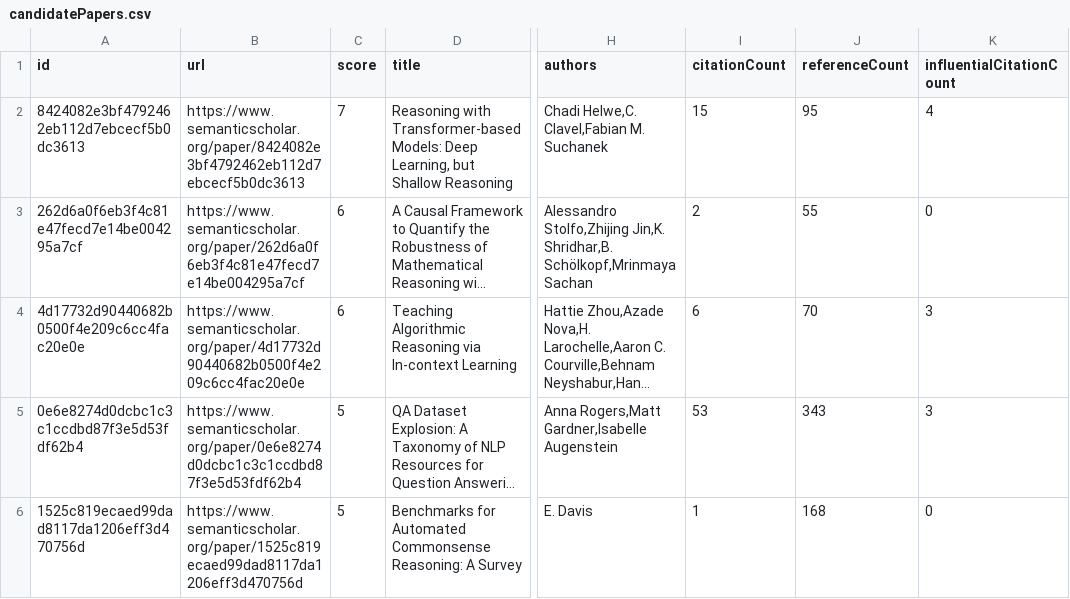
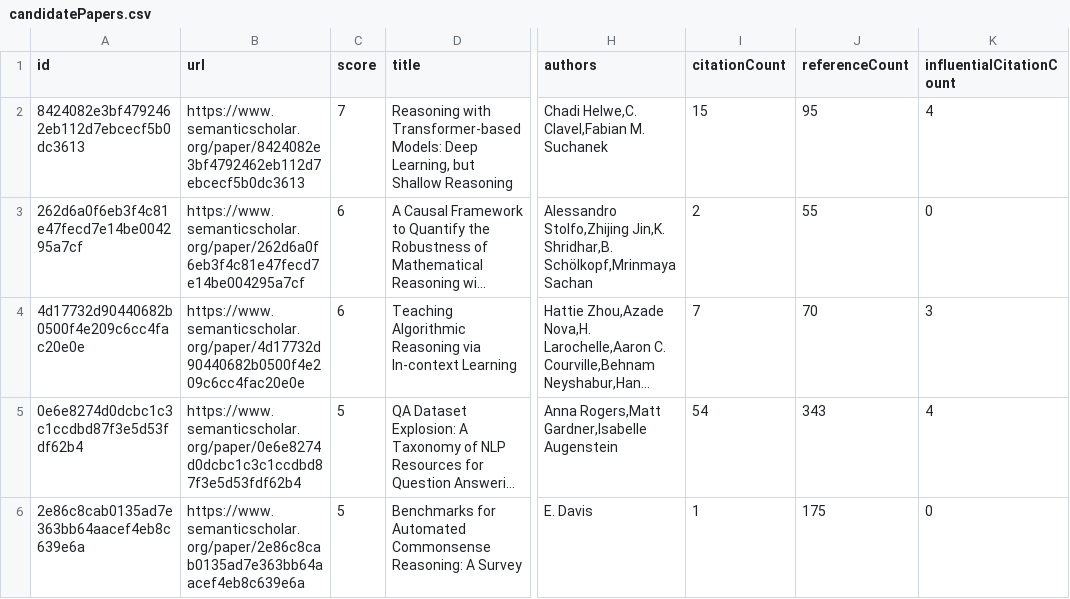
Before and after one commit to tejeramaxwell/numeracy-lit-review, a CSV file: data/candidatePapers.csv, drawn as a sheet; only a part is shown, gaps mark what is left out; long unchanged cells end in …; the diff covers the shown part only; the diff names each change by its address in the sheet, - before the commit and + after, or states it on an @@ line.

Commit message:
Add new candidate papers

```diff
--- a/data/candidatePapers.csv
+++ b/data/candidatePapers.csv
-I4 (citationCount): 6
+I4 (citationCount): 7
-I5 (citationCount): 53
+I5 (citationCount): 54
-K5 (influentialCitationCount): 3
+K5 (influentialCitationCount): 4
-A6 (id): 1525c819ecaed99dad8117da1206eff3d470756d
+A6 (id): 2e86c8cab0135ad7e363bb64aacef4eb8c639e6a
-B6 (url): https://www.semanticscholar.org/paper/1525c819ecaed99dad8117da1206eff3d470756d
+B6 (url): https://www.semanticscholar.org/paper/2e86c8cab0135ad7e363bb64aacef4eb8c639e6a
-J6 (referenceCount): 168
+J6 (referenceCount): 175
```
Also changed, not shown: 3 added rows, 3 removed rows, 1 moved row and 65 edited cells elsewhere in this file, 2 other files.
